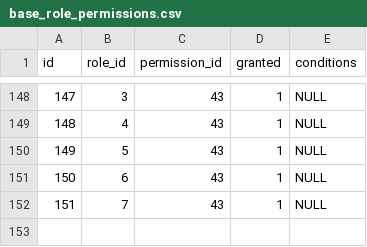
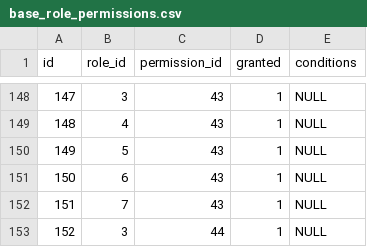
Before and after one commit to projeto-toq/toq_server, a CSV file: data/base_role_permissions.csv, drawn as a sheet; only a part is shown, gaps mark what is left out.

```diff
--- a/data/base_role_permissions.csv
+++ b/data/base_role_permissions.csv
@@ -152 +152,2 @@ id;role_id;permission_id;granted;conditions
 151;7;43;1;NULL
+152;3;44;1;NULL
```
Also changed, not shown: data/base_permissions.csv, 9 other files.
